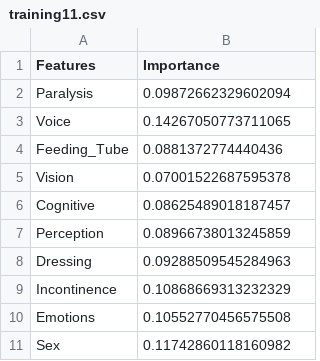
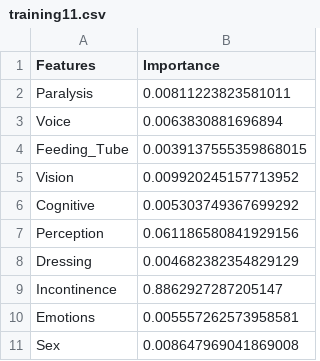
Before and after one commit to CMU-IDS-2020/fp-planningforthebest, a CSV file: Code/static/training11.csv, drawn as a sheet.

```diff
--- a/Code/static/training11.csv
+++ b/Code/static/training11.csv
@@ -1,11 +1,11 @@
 Features,Importance
-Paralysis ,0.09872662329602094
-Voice ,0.14267050773711065
-Feeding_Tube ,0.0881372774440436
-Vision ,0.07001522687595378
-Cognitive ,0.08625489018187457
-Perception ,0.08966738013245859
-Dressing ,0.09288509545284963
-Incontinence ,0.10868669313232329
-Emotions ,0.10552770456575508
-Sex ,0.11742860118160982
+Paralysis ,0.00811223823581011
+Voice ,0.0063830881696894
+Feeding_Tube ,0.0039137555359868015
+Vision ,0.009920245157713952
+Cognitive ,0.005303749367699292
+Perception ,0.061186580841929156
+Dressing ,0.004682382354829129
+Incontinence ,0.8862927287205147
+Emotions ,0.005557262573958581
+Sex ,0.008647969041869008
```
Also changed, not shown: Code/static/training2.csv, Code/static/training3.csv, 8 other files.
